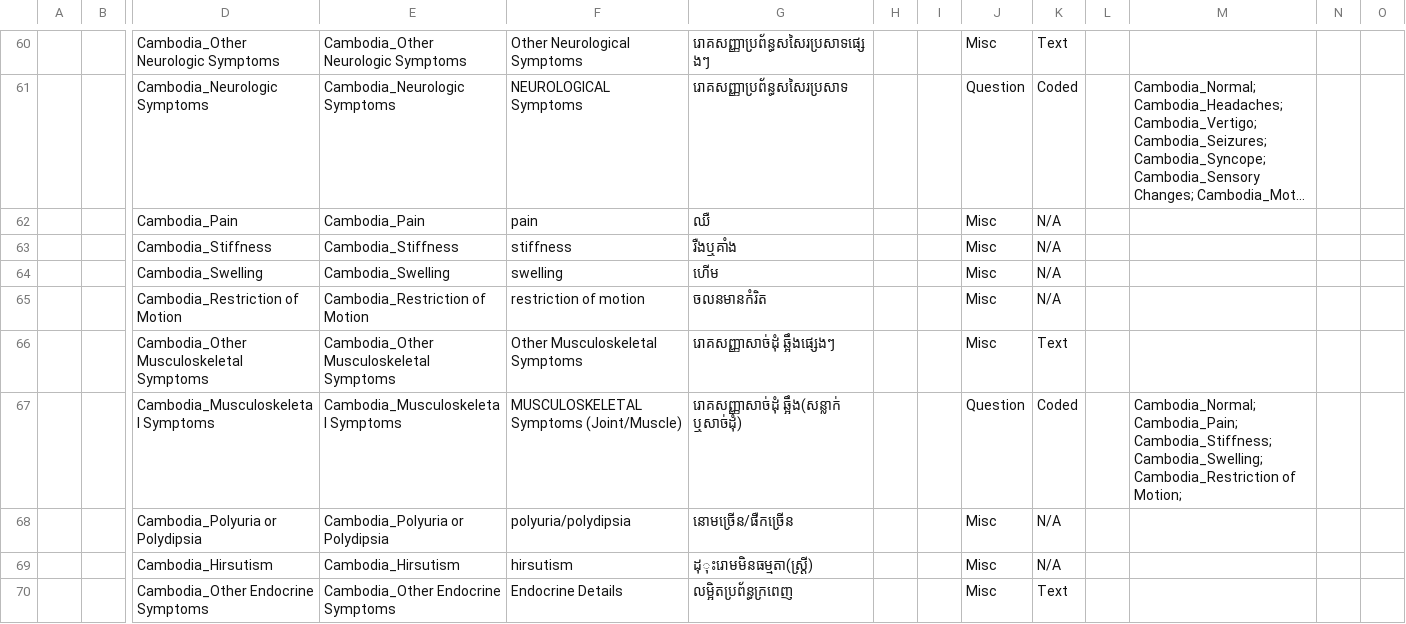
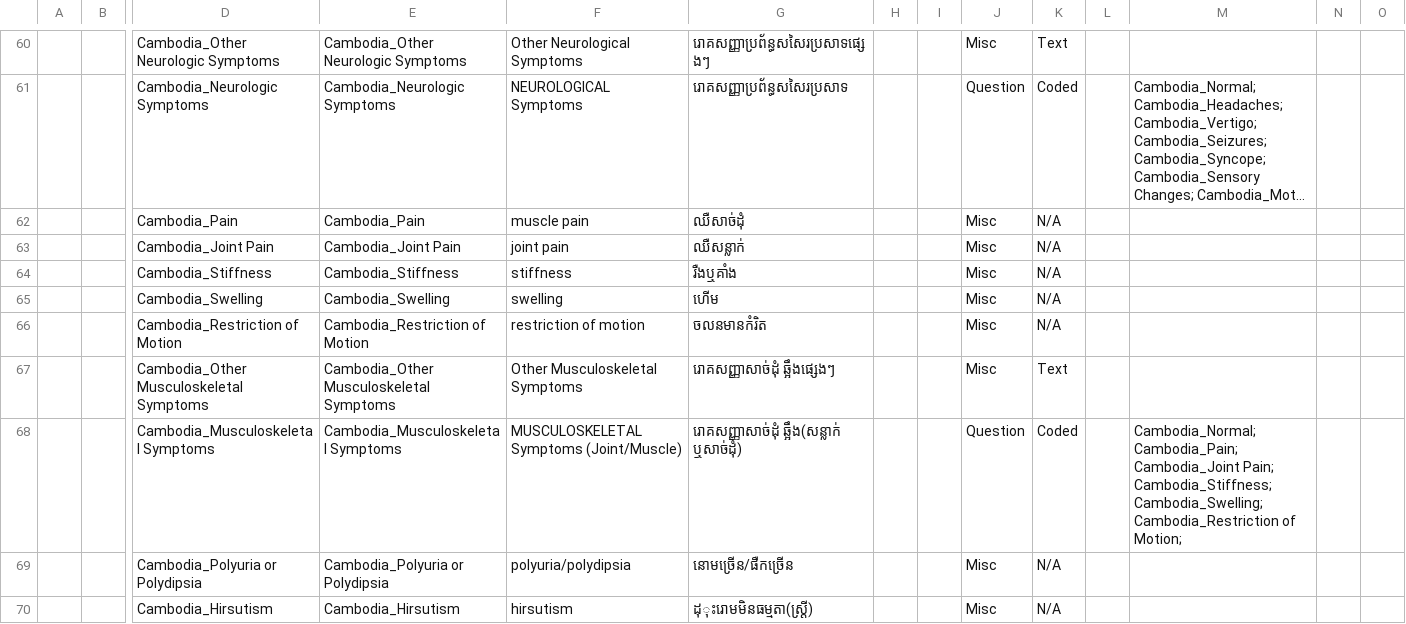
Before and after one commit to rbuisson/openmrs-config-omrs2018, a CSV file: configuration/concepts/consultation_form.csv, drawn as a sheet; only a part is shown, gaps mark what is left out; the shorter side is filled out with more unchanged rows; long unchanged cells end in …; addresses are those after the commit; rows hold the shown columns only; the diff names each change by its address in the sheet, - before the commit and + after, or states it on an @@ line.

Commit message:
TLC-84: Add joint pain, rename pain-->muscle pain
	modified:   configuration/concepts/consultation_form.csv

```diff
--- a/configuration/concepts/consultation_form.csv
+++ b/configuration/concepts/consultation_form.csv
-F62: pain
+F62: muscle pain
-G62: ឈឺ
+G62: ឈឺសាច់ដុំ
+row 63:  |  | Cambodia_Joint Pain | Cambodia_Joint Pain | joint pain | ឈឺសន្លាក់ |  |  | Misc | N/A
-M68: Cambodia_Normal; Cambodia_Pain; Cambodia_Stiffness; Cambodia_Swelling;…
+M68: Cambodia_Normal; Cambodia_Pain; Cambodia_Joint Pain; Cambodia_Stiffness; Cambodia_Swelling;…
```
